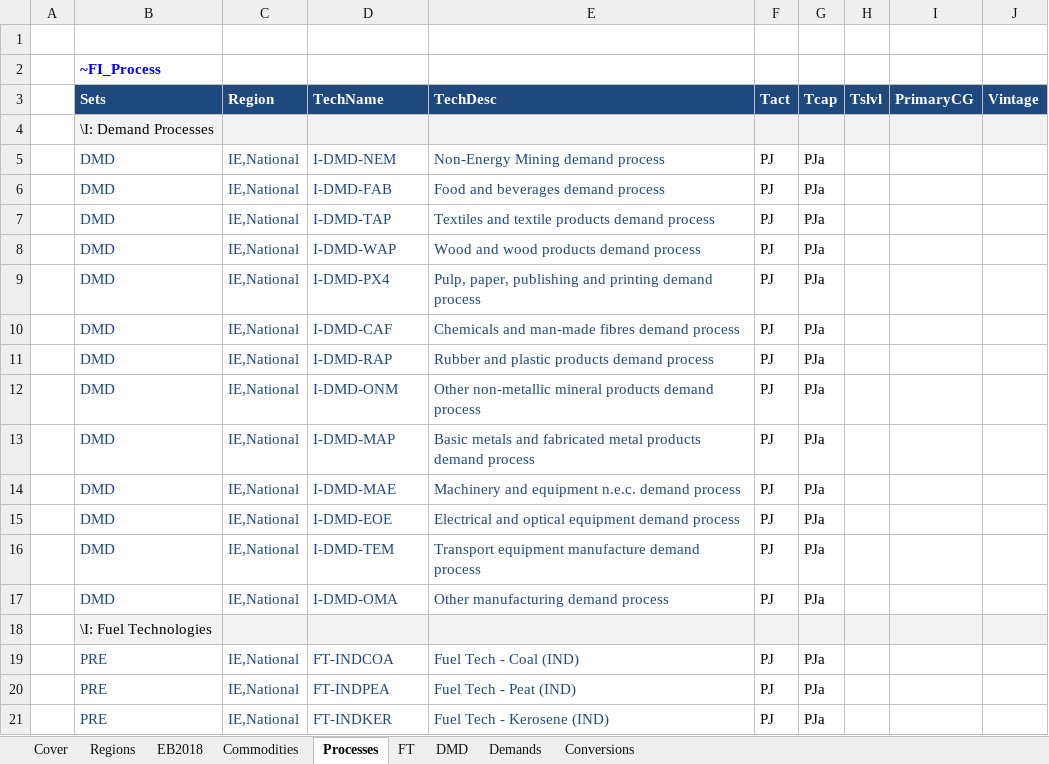
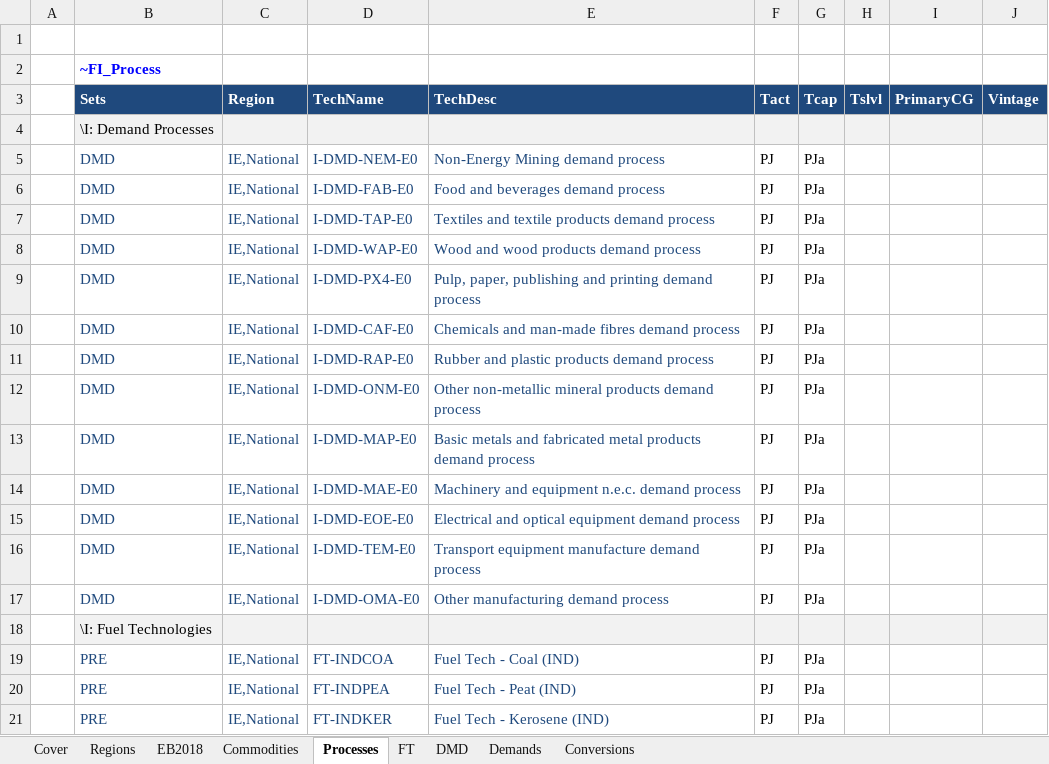
Before and after one commit to MaREI-EPMG/TIM-archived, an Excel workbook: VT_IE_IND.xlsx, sheet Processes, drawn as a sheet; only a part is shown; values as stored, in another font and other column widths than the file's, no borders; the diff names each change by its address in the sheet, - before the commit and + after, or states it on an @@ line.

Commit message:
Update process names and define INDELC at DAYNITE level

```diff
--- a/VT_IE_IND.xlsx (sheet Processes)
+++ b/VT_IE_IND.xlsx (sheet Processes)
-D5 (TechName): I-DMD-NEM
+D5 (TechName): I-DMD-NEM-E0
-D6 (TechName): I-DMD-FAB
+D6 (TechName): I-DMD-FAB-E0
-D7 (TechName): I-DMD-TAP
+D7 (TechName): I-DMD-TAP-E0
-D8 (TechName): I-DMD-WAP
+D8 (TechName): I-DMD-WAP-E0
-D9 (TechName): I-DMD-PX4
+D9 (TechName): I-DMD-PX4-E0
-D10 (TechName): I-DMD-CAF
+D10 (TechName): I-DMD-CAF-E0
-D11 (TechName): I-DMD-RAP
+D11 (TechName): I-DMD-RAP-E0
-D12 (TechName): I-DMD-ONM
+D12 (TechName): I-DMD-ONM-E0
-D13 (TechName): I-DMD-MAP
+D13 (TechName): I-DMD-MAP-E0
-D14 (TechName): I-DMD-MAE
+D14 (TechName): I-DMD-MAE-E0
-D15 (TechName): I-DMD-EOE
+D15 (TechName): I-DMD-EOE-E0
-D16 (TechName): I-DMD-TEM
+D16 (TechName): I-DMD-TEM-E0
-D17 (TechName): I-DMD-OMA
+D17 (TechName): I-DMD-OMA-E0
```
Also changed, not shown: sheet DMD, sheet Commodities.
